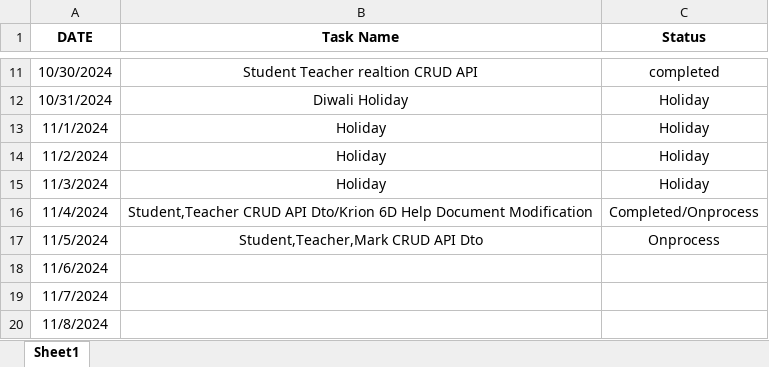
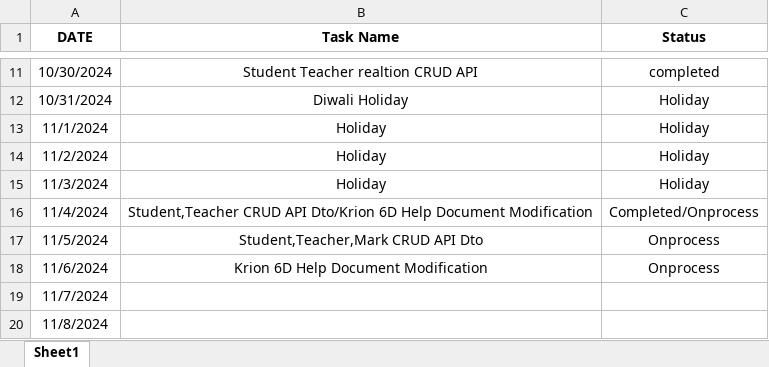
Before and after one commit to SanthoshGL1999/WorkSheet-for-Training, an Excel workbook: Santhosh L NestJS Time Sheet Attribute.xlsx, sheet Sheet1, drawn as a sheet; only a part is shown, gaps mark what is left out; values as stored, in another font and other column widths than the file's, no borders; the diff names each change by its address in the sheet, - before the commit and + after, or states it on an @@ line.

Commit message:
Add files via upload

```diff
--- a/Santhosh L NestJS Time Sheet Attribute.xlsx (sheet Sheet1)
+++ b/Santhosh L NestJS Time Sheet Attribute.xlsx (sheet Sheet1)
-B18 (Task Name): (empty)
+B18 (Task Name): Krion 6D Help Document Modification
-C18 (Status): (empty)
+C18 (Status): Onprocess
```
